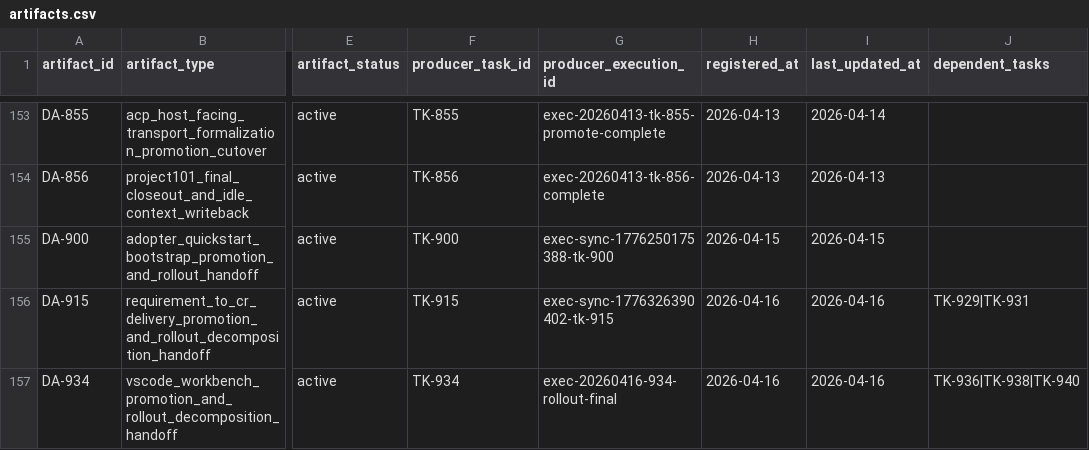
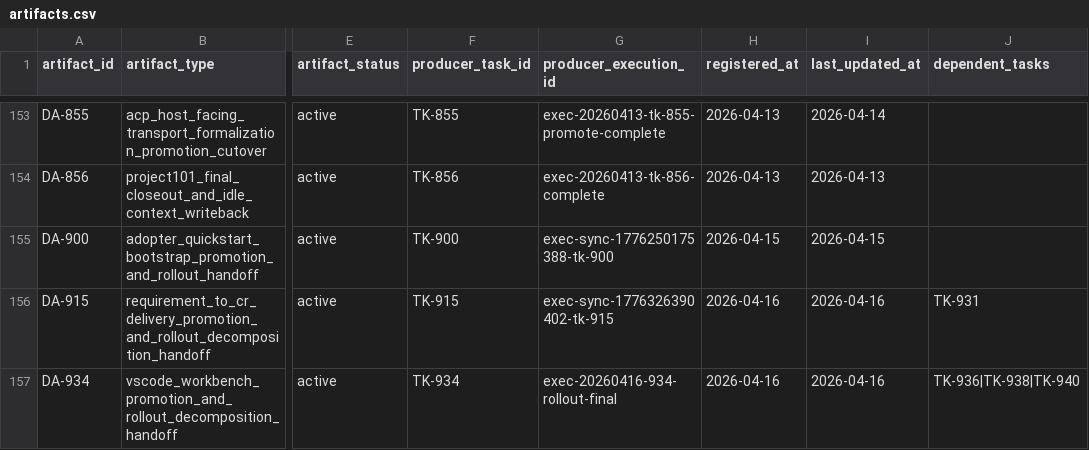
Before and after one commit to JimmyDaddy/repo-ai-governor, a CSV file: .repo-ai-governor/context/artifact-registry/artifacts.csv, drawn as a sheet; only a part is shown, gaps mark what is left out; the diff names each change by its address in the sheet, - before the commit and + after, or states it on an @@ line.

```diff
--- a/.repo-ai-governor/context/artifact-registry/artifacts.csv
+++ b/.repo-ai-governor/context/artifact-registry/artifacts.csv
-J156 (dependent_tasks): TK-929|TK-931
+J156 (dependent_tasks): TK-931
```
Also changed, not shown: .repo-ai-governor/context/dev/project-110-requirement-to-cr-delivery-orchestration-rollout/sprint-004-discoverability-rollout-and-project-closeout/tasks/tasks.csv, 28 other files.
